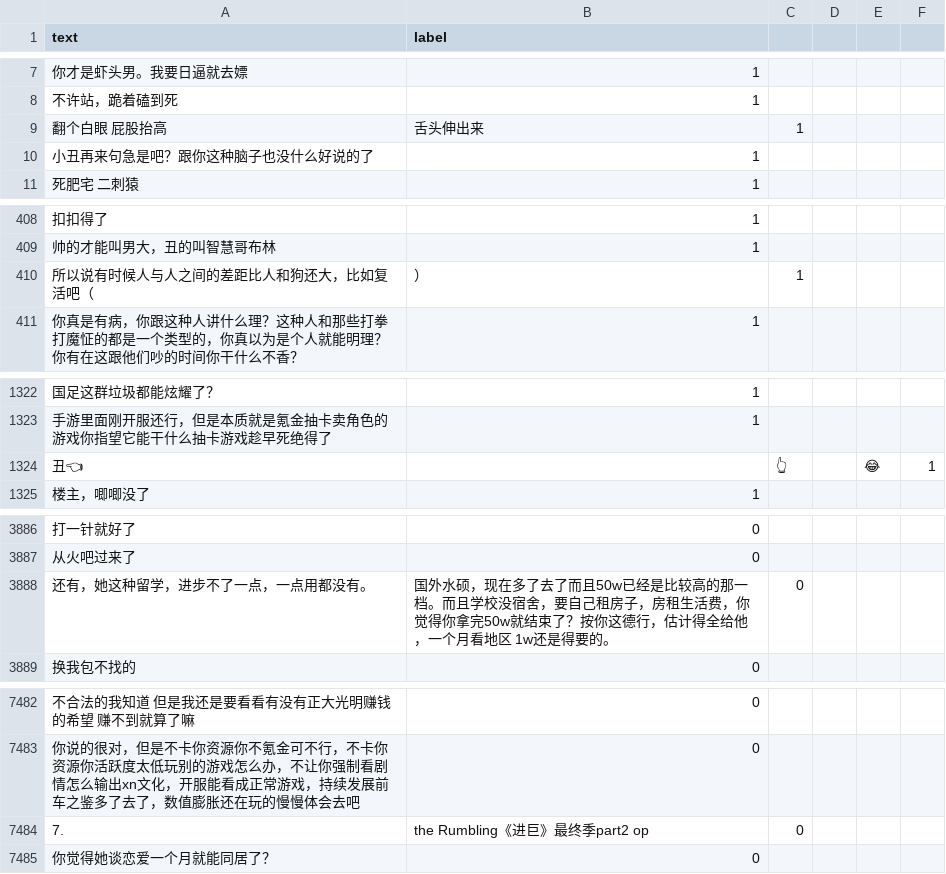
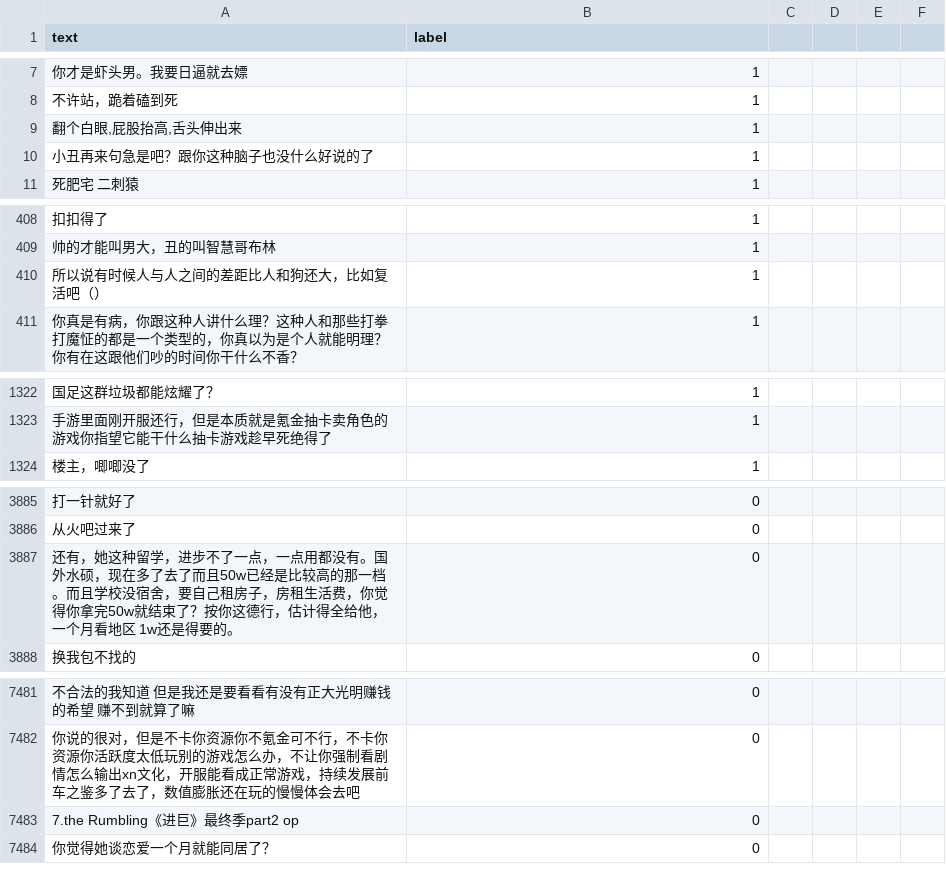
Before and after one commit to aurshine/ark, a CSV file: ark/data/DATASET/all_data/tie-ba.csv, drawn as a sheet; only a part is shown, gaps mark what is left out; removed rows and columns are numbered as before the commit, all else as after; the diff covers the shown part only; the diff names each change by its address in the sheet, - before the commit and + after, or states it on an @@ line.

```diff
--- a/ark/data/DATASET/all_data/tie-ba.csv
+++ b/ark/data/DATASET/all_data/tie-ba.csv
-row 9: 翻个白眼 屁股抬高 | 舌头伸出来 | 1
+row 9: 翻个白眼,屁股抬高,舌头伸出来 | 1
-row 410: 所以说有时候人与人之间的差距比人和狗还大，比如复活吧（ | ） | 1
+row 410: 所以说有时候人与人之间的差距比人和狗还大，比如复活吧（） | 1
-row 1324: 丑👈 |  | 👆 |  | 😂 | 1
-row 3888: 还有，她这种留学，进步不了一点，一点用都没有。 | 国外水硕，现在多了去了而且50w已经是比较高的那一档。而且学校没宿舍，要自己租房子，房租生活费，你觉得你拿完50w就结束了？按你这德行，估计得全给他，一个月看地区 1w还是得要的。 | 0
+row 3887: 还有，她这种留学，进步不了一点，一点用都没有。国外水硕，现在多了去了而且50w已经是比较高的那一档。而且学校没宿舍，要自己租房子，房租生活费，你觉得你拿完50w就结束了？按你这德行，估计得全给他，一个月看地区 1w还是得要的。 | 0
-row 7484: 7. | the Rumbling《进巨》最终季part2 op | 0
+row 7483: 7.the Rumbling《进巨》最终季part2 op | 0
```
Also changed, not shown: 1 added row, 1 removed row and 1 edited cell elsewhere in this file, ark/data/DATASET/all_data/ToxiCloakCN.csv.
